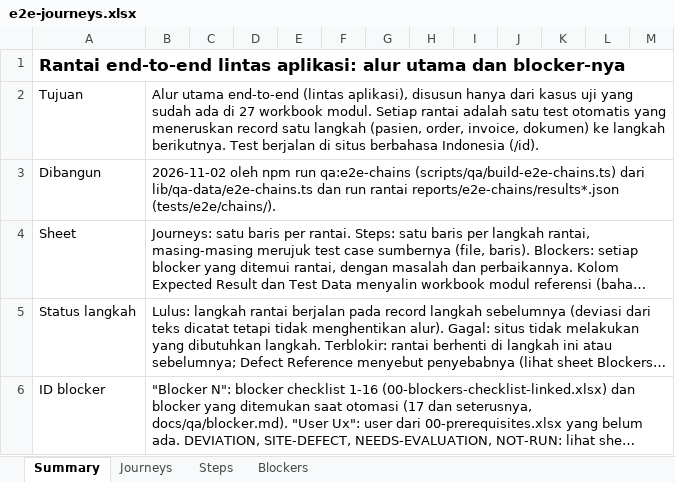
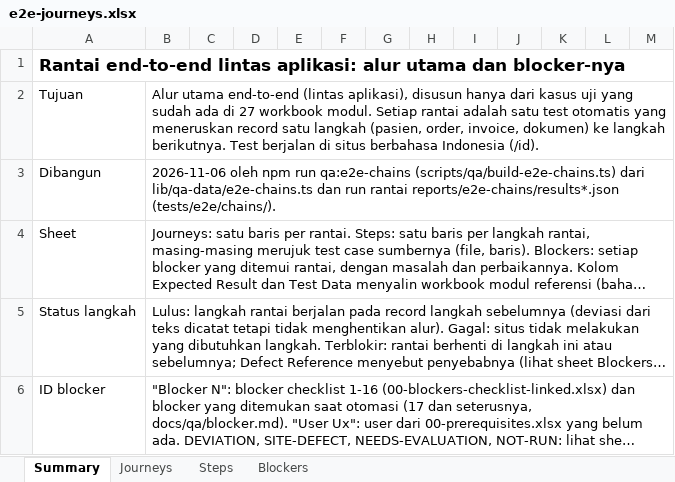
Before and after one commit to LIRE-Scripting/SIMRS-Automation, an Excel workbook: reports/e2e-chains/e2e-journeys.xlsx, sheet Summary, drawn as a sheet; only a part is shown; long unchanged cells end in …; values as stored, in another font and other column widths than the file's, no borders; the diff names each change by its address in the sheet, - before the commit and + after, or states it on an @@ line.

```diff
--- a/reports/e2e-chains/e2e-journeys.xlsx (sheet Summary)
+++ b/reports/e2e-chains/e2e-journeys.xlsx (sheet Summary)
-B3: 2026-11-02 oleh npm…
+B3: 2026-11-06 oleh npm…
```
Also changed, not shown: reports/e2e/01-ambulatory-care.xlsx, reports/e2e/02-appointment.xlsx, 44 other files.
